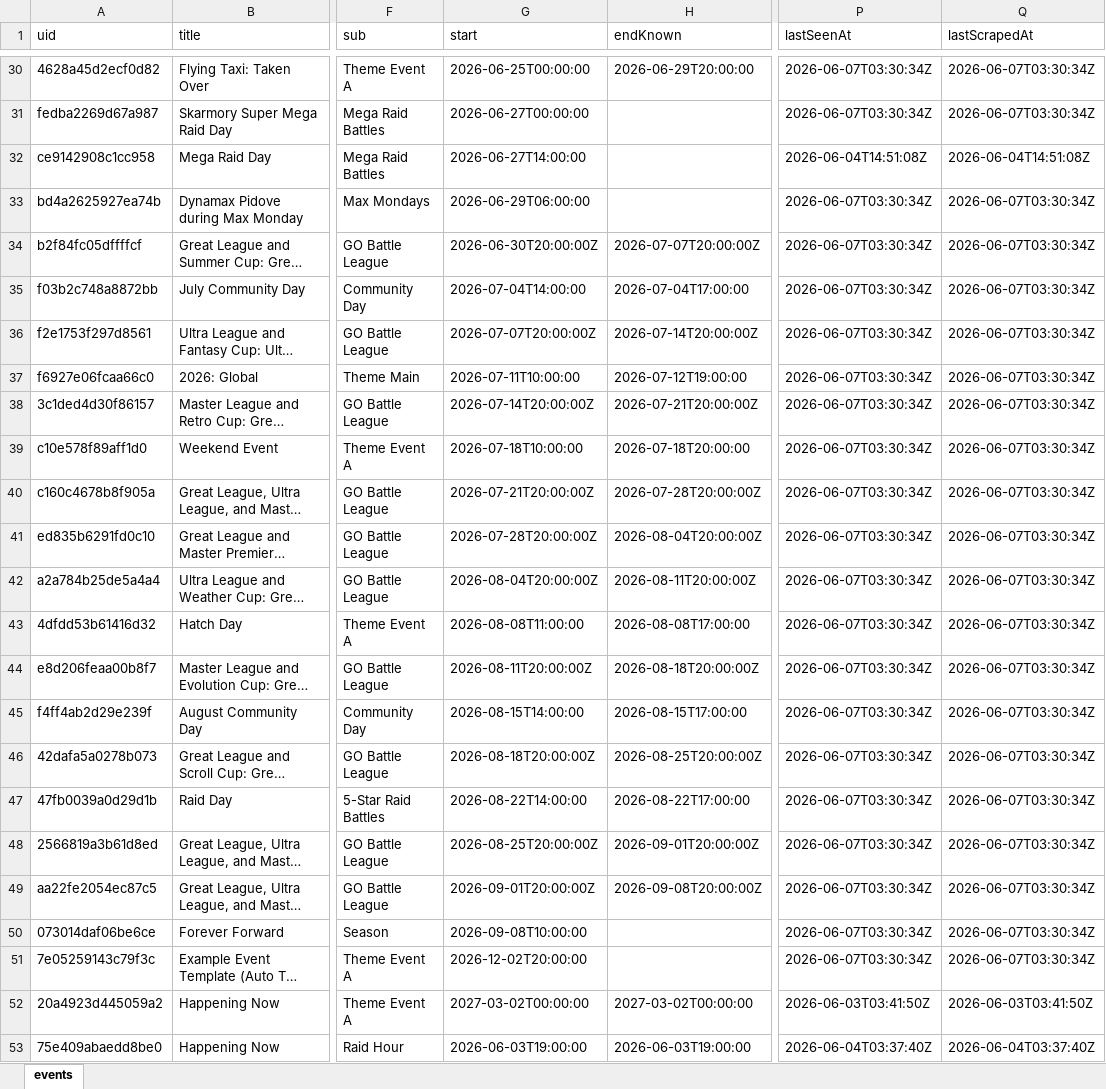
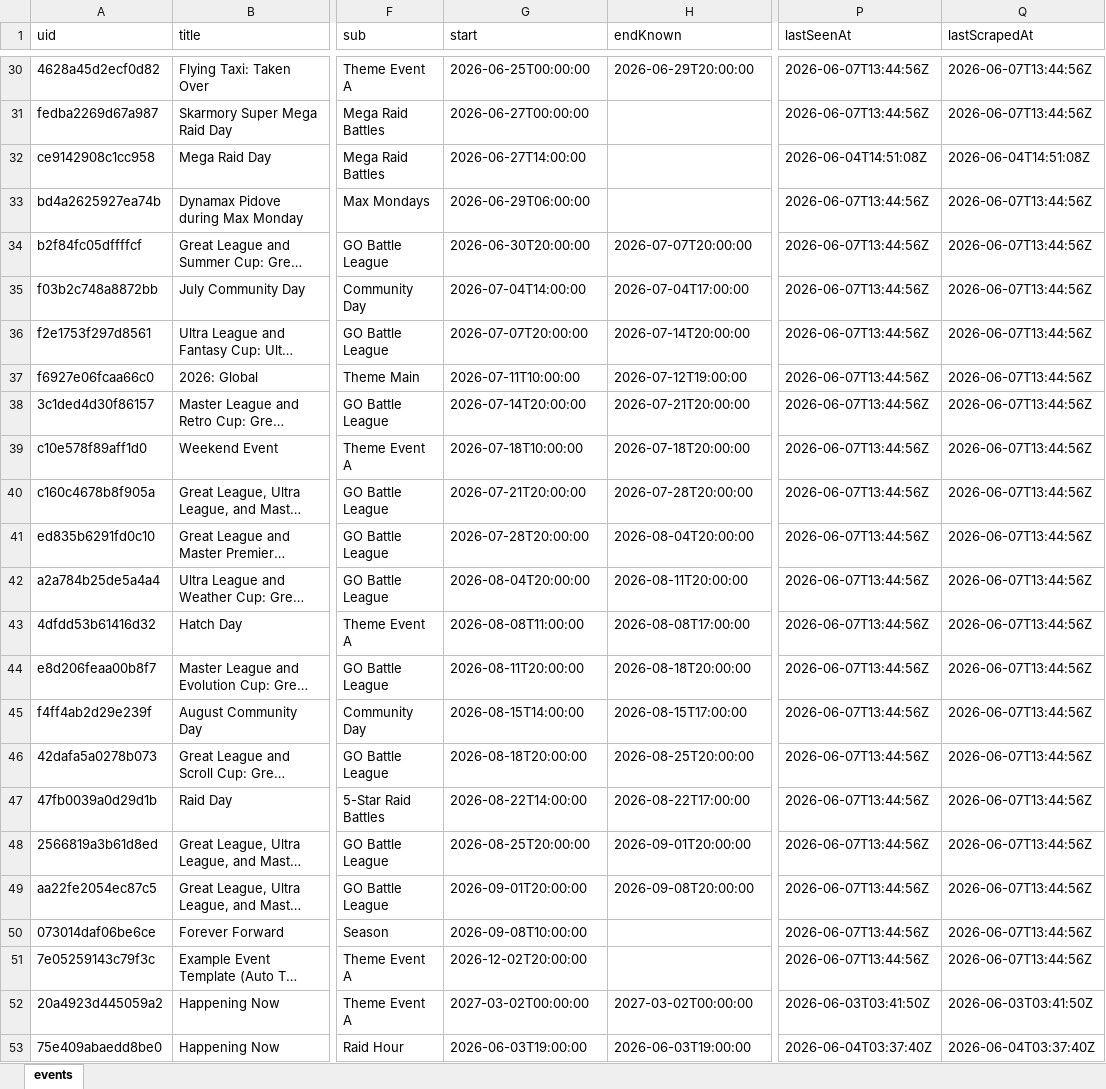
Before and after one commit to Yang-Zhang-717/NeatDuck_Timeline, an Excel workbook: data/events.xlsx, sheet events, drawn as a sheet; only a part is shown, gaps mark what is left out; long unchanged cells end in …; values as stored, in another font and other column widths than the file's, no borders; the diff covers the shown part only; the diff names each change by its address in the sheet, - before the commit and + after, or states it on an @@ line.

```diff
--- a/data/events.xlsx (sheet events)
+++ b/data/events.xlsx (sheet events)
-P30:P31 (lastSeenAt): 2026-06-07T03:30:34Z
+P30:P31 (lastSeenAt): 2026-06-07T13:44:56Z
-Q30:Q31 (lastScrapedAt): 2026-06-07T03:30:34Z
+Q30:Q31 (lastScrapedAt): 2026-06-07T13:44:56Z
-P33:P51 (lastSeenAt): 2026-06-07T03:30:34Z
+P33:P51 (lastSeenAt): 2026-06-07T13:44:56Z
-Q33:Q51 (lastScrapedAt): 2026-06-07T03:30:34Z
+Q33:Q51 (lastScrapedAt): 2026-06-07T13:44:56Z
-G34 (start): 2026-06-30T20:00:00Z
+G34 (start): 2026-06-30T20:00:00
-H34 (endKnown): 2026-07-07T20:00:00Z
+H34 (endKnown): 2026-07-07T20:00:00
-G36 (start): 2026-07-07T20:00:00Z
+G36 (start): 2026-07-07T20:00:00
-H36 (endKnown): 2026-07-14T20:00:00Z
+H36 (endKnown): 2026-07-14T20:00:00
-G38 (start): 2026-07-14T20:00:00Z
+G38 (start): 2026-07-14T20:00:00
-H38 (endKnown): 2026-07-21T20:00:00Z
+H38 (endKnown): 2026-07-21T20:00:00
-G40 (start): 2026-07-21T20:00:00Z
+G40 (start): 2026-07-21T20:00:00
-H40 (endKnown): 2026-07-28T20:00:00Z
+H40 (endKnown): 2026-07-28T20:00:00
-G41 (start): 2026-07-28T20:00:00Z
+G41 (start): 2026-07-28T20:00:00
-H41 (endKnown): 2026-08-04T20:00:00Z
+H41 (endKnown): 2026-08-04T20:00:00
-G42 (start): 2026-08-04T20:00:00Z
+G42 (start): 2026-08-04T20:00:00
-H42 (endKnown): 2026-08-11T20:00:00Z
+H42 (endKnown): 2026-08-11T20:00:00
-G44 (start): 2026-08-11T20:00:00Z
+G44 (start): 2026-08-11T20:00:00
-H44 (endKnown): 2026-08-18T20:00:00Z
+H44 (endKnown): 2026-08-18T20:00:00
-G46 (start): 2026-08-18T20:00:00Z
+G46 (start): 2026-08-18T20:00:00
-H46 (endKnown): 2026-08-25T20:00:00Z
+H46 (endKnown): 2026-08-25T20:00:00
-G48 (start): 2026-08-25T20:00:00Z
+G48 (start): 2026-08-25T20:00:00
-H48 (endKnown): 2026-09-01T20:00:00Z
+H48 (endKnown): 2026-09-01T20:00:00
-G49 (start): 2026-09-01T20:00:00Z
+G49 (start): 2026-09-01T20:00:00
-H49 (endKnown): 2026-09-08T20:00:00Z
+H49 (endKnown): 2026-09-08T20:00:00
```
Also changed, not shown: 62 edited cells elsewhere in this sheet, 4 other files.
